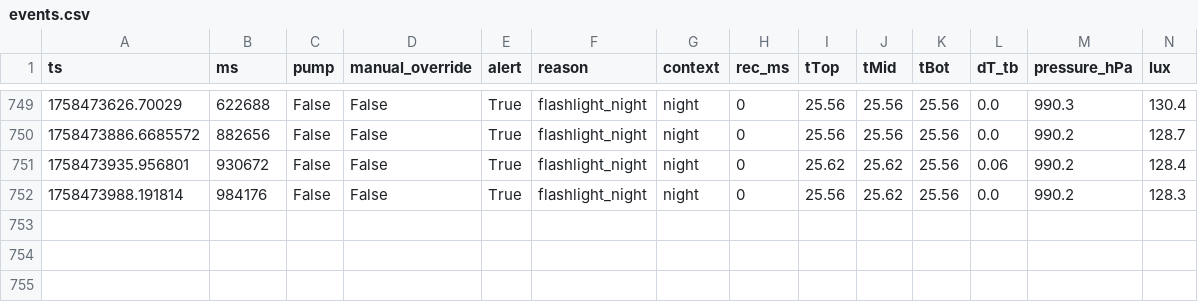
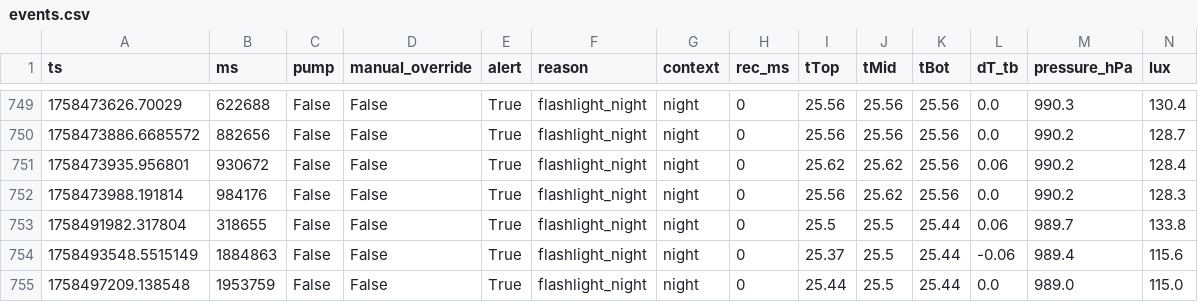
Before and after one commit to Maitham16/UBi_Guardian, a CSV file: data/events.csv, drawn as a sheet; only a part is shown, gaps mark what is left out; rows hold the shown columns only; the diff names each change by its address in the sheet, - before the commit and + after, or states it on an @@ line.

```diff
--- a/data/events.csv
+++ b/data/events.csv
+row 753: 1758491982.317804 | 318655 | False | False | True | flashlight_night | night | 0 | 25.5 | 25.5 | 25.44 | 0.06 | 989.7 | 133.8
+row 754: 1758493548.5515149 | 1884863 | False | False | True | flashlight_night | night | 0 | 25.37 | 25.5 | 25.44 | -0.06 | 989.4 | 115.6
+row 755: 1758497209.138548 | 1953759 | False | False | True | flashlight_night | night | 0 | 25.44 | 25.5 | 25.44 | 0.0 | 989.0 | 115.0
```
Also changed, not shown: 8 other files.
